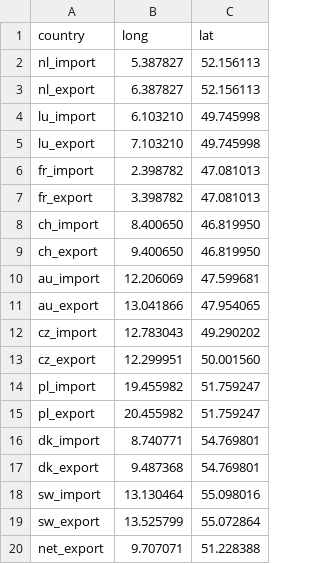
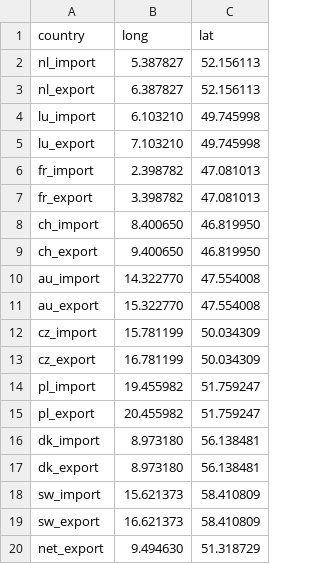
Before and after one commit to F-Node-Karlsruhe/smart_grid, a CSV file: country_lat_long.csv, drawn as a sheet.

Commit message:
Update country_lat_long.csv

```diff
--- a/country_lat_long.csv
+++ b/country_lat_long.csv
@@ -9,12 +9,12 @@ ch_import;8.400650;46.819950
 ch_export;9.400650;46.819950
-au_import;12.206069;47.599681
-au_export;13.041866;47.954065
-cz_import;12.783043;49.290202
-cz_export;12.299951;50.001560
+au_import;14.322770;47.554008
+au_export;15.322770;47.554008
+cz_import;15.781199;50.034309
+cz_export;16.781199;50.034309
 pl_import;19.455982;51.759247
 pl_export;20.455982;51.759247
-dk_import;8.740771;54.769801
-dk_export;9.487368;54.769801
-sw_import;13.130464;55.098016
-sw_export;13.525799;55.072864
-net_export;9.707071;51.228388
+dk_import;8.973180;56.138481
+dk_export;8.973180;56.138481
+sw_import;15.621373;58.410809
+sw_export;16.621373;58.410809
+net_export;9.494630;51.318729
```
